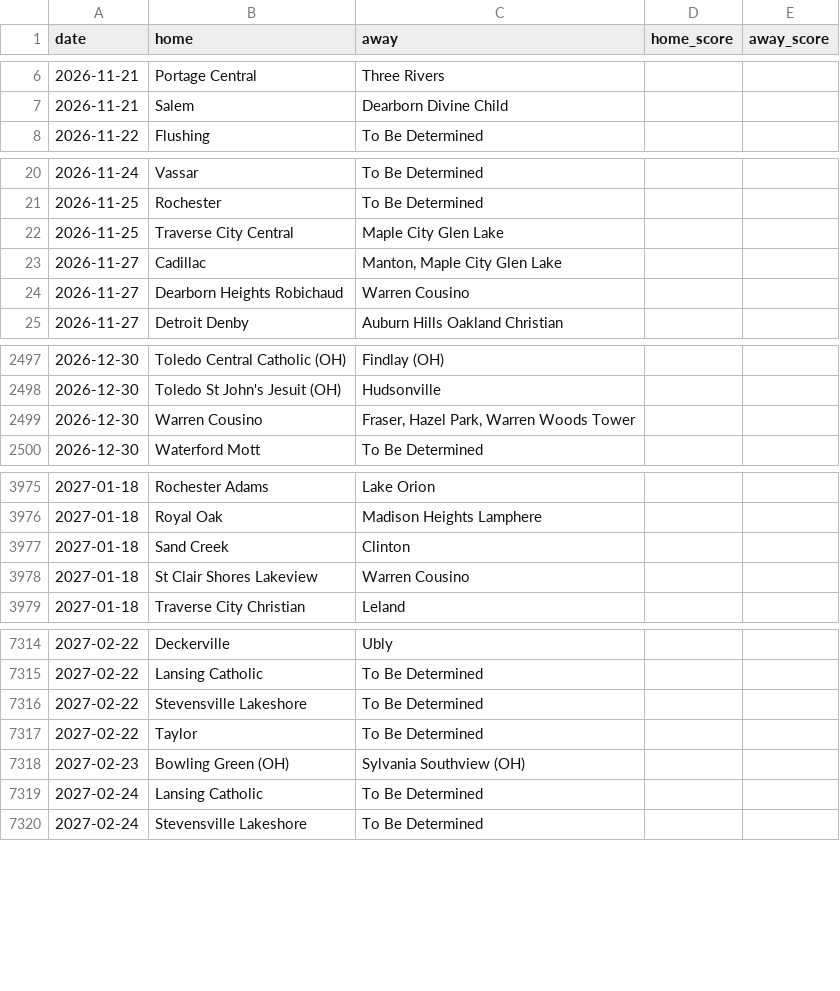
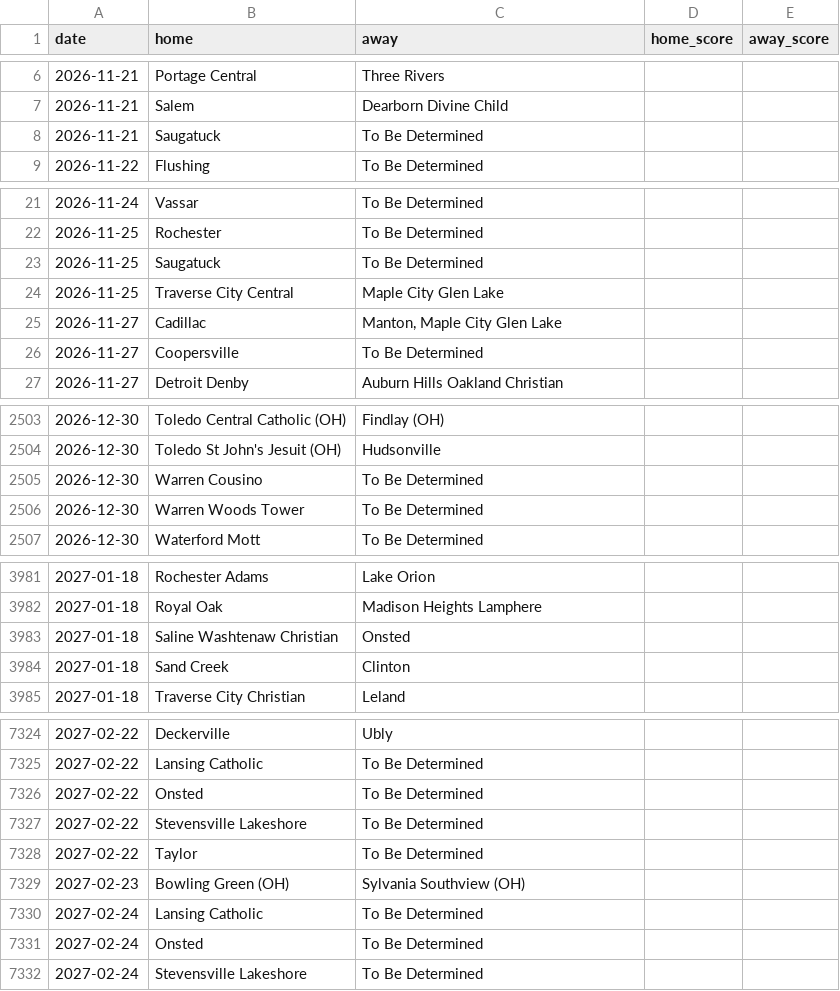
Before and after one commit to YutongHanOfficial/mi-basketball-predictor, a CSV file: games_2026.csv, drawn as a sheet; only a part is shown, gaps mark what is left out; the diff covers the shown part only.

```diff
--- a/games_2026.csv
+++ b/games_2026.csv
@@ -7,2 +7,3 @@ date,home,away,home_score,away_score
 2026-11-21,Salem,Dearborn Divine Child,,
+2026-11-21,Saugatuck,To Be Determined,,
 2026-11-22,Flushing,To Be Determined,,
@@ -21,5 +22,6 @@ date,home,away,home_score,away_score
 2026-11-25,Rochester,To Be Determined,,
+2026-11-25,Saugatuck,To Be Determined,,
 2026-11-25,Traverse City Central,Maple City Glen Lake,,
 2026-11-27,Cadillac,"Manton, Maple City Glen Lake",,
-2026-11-27,Dearborn Heights Robichaud,Warren Cousino,,
+2026-11-27,Coopersville,To Be Determined,,
 2026-11-27,Detroit Denby,Auburn Hills Oakland Christian,,
@@ -2498,3 +2504,4 @@ date,home,away,home_score,away_score
 2026-12-30,Toledo St John's Jesuit (OH),Hudsonville,,
-2026-12-30,Warren Cousino,"Fraser, Hazel Park, Warren Woods Tower",,
+2026-12-30,Warren Cousino,To Be Determined,,
+2026-12-30,Warren Woods Tower,To Be Determined,,
 2026-12-30,Waterford Mott,To Be Determined,,
@@ -3976,4 +3982,4 @@ date,home,away,home_score,away_score
 2027-01-18,Royal Oak,Madison Heights Lamphere,,
+2027-01-18,Saline Washtenaw Christian,Onsted,,
 2027-01-18,Sand Creek,Clinton,,
-2027-01-18,St Clair Shores Lakeview,Warren Cousino,,
 2027-01-18,Traverse City Christian,Leland,,
@@ -7315,2 +7325,3 @@ date,home,away,home_score,away_score
 2027-02-22,Lansing Catholic,To Be Determined,,
+2027-02-22,Onsted,To Be Determined,,
 2027-02-22,Stevensville Lakeshore,To Be Determined,,
@@ -7319,2 +7330,3 @@ date,home,away,home_score,away_score
 2027-02-24,Lansing Catholic,To Be Determined,,
+2027-02-24,Onsted,To Be Determined,,
 2027-02-24,Stevensville Lakeshore,To Be Determined,,
```
Also changed, not shown: 14 added rows, 6 removed rows and 3 edited cells elsewhere in this file.
